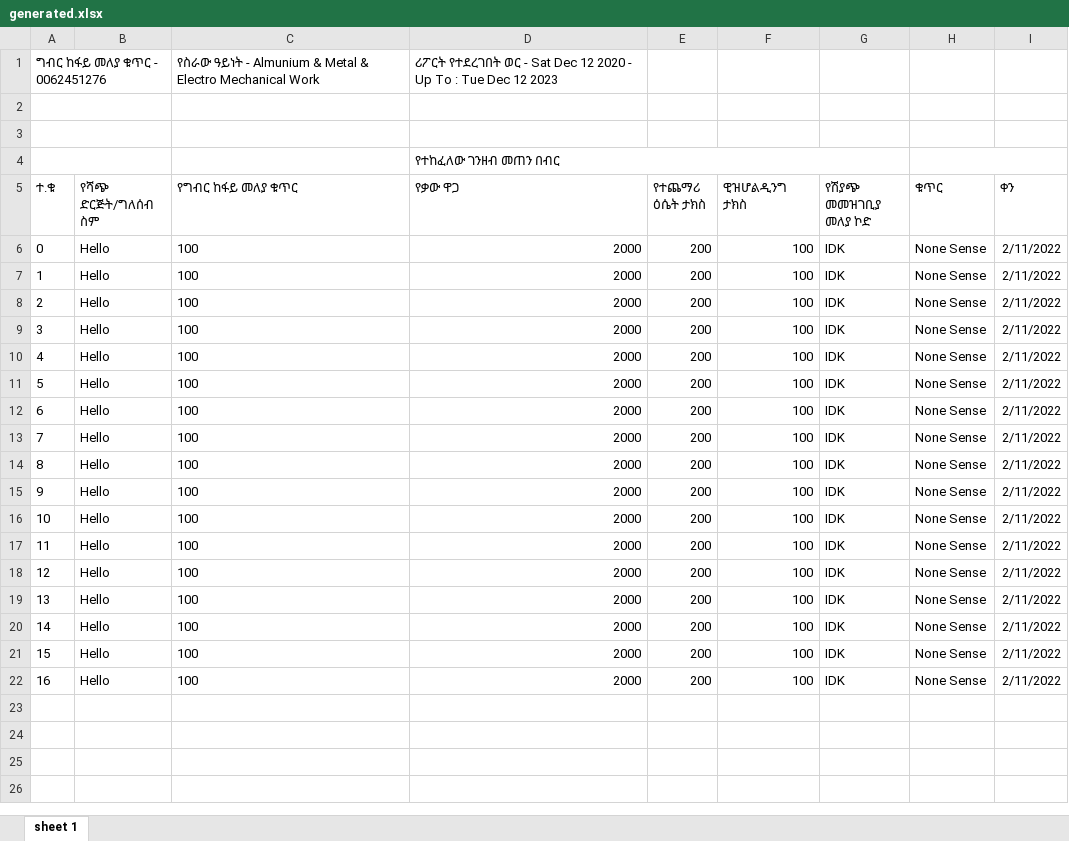
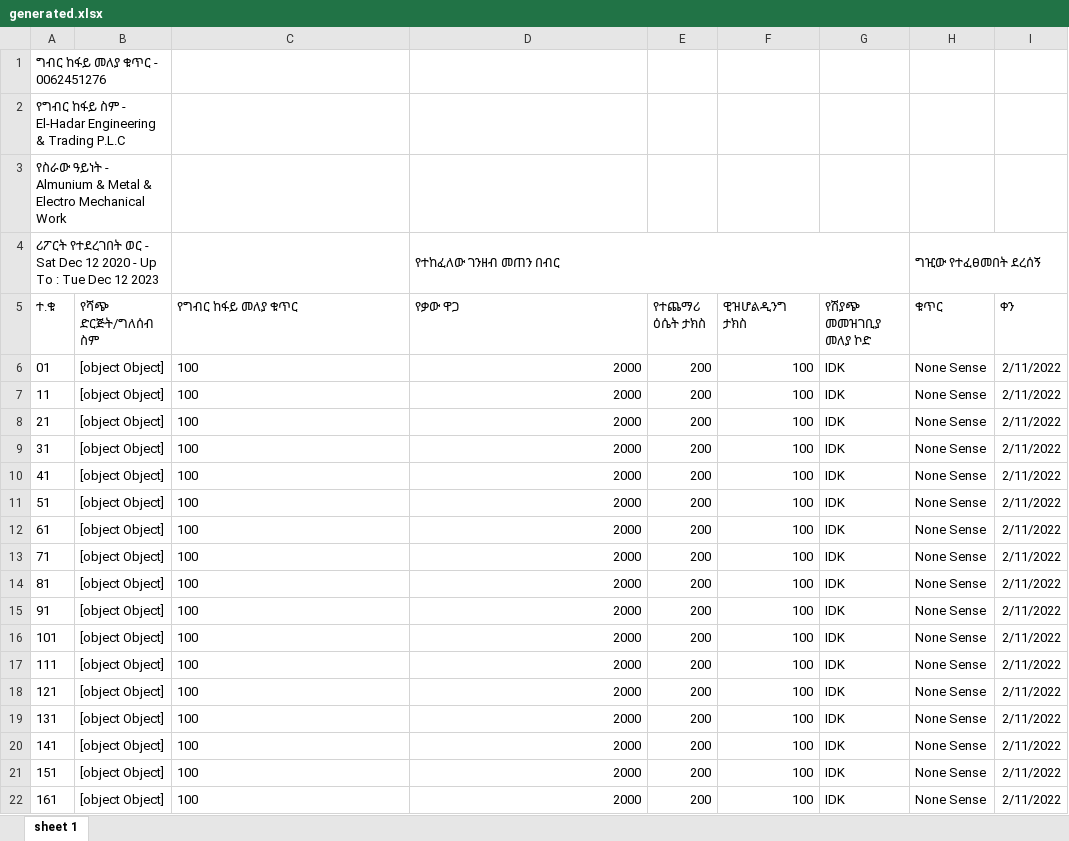
Before and after one commit to Ablazelabs/Construction-ERP, an Excel workbook: generated.xlsx, sheet sheet 1, drawn as a sheet; values as stored, in another font and other column widths than the file's, no borders; removed rows and columns are numbered as before the commit, all else as after; the diff names each change by its address in the sheet, - before the commit and + after, or states it on an @@ line.

```diff
--- a/generated.xlsx (sheet sheet 1)
+++ b/generated.xlsx (sheet sheet 1)
-C1 (የግብር ከፋይ መለያ ቁጥር): የስራው ዓይነት - Almunium & Metal & Electro Mechanical Work
+C1 (የግብር ከፋይ መለያ ቁጥር): (empty)
-D1 (የቃው ዋጋ): ሪፖርት የተደረገበት ወር - Sat Dec 12 2020 - Up To : Tue Dec 12 2023
+D1 (የቃው ዋጋ): (empty)
-A2 (ተ.ቁ): (empty)
+A2 (ተ.ቁ): የግብር ከፋይ ስም - El-Hadar Engineering & Trading P.L.C
-A3 (ተ.ቁ): (empty)
+A3 (ተ.ቁ): የስራው ዓይነት - Almunium & Metal & Electro Mechanical Work
-row 4:  |  |  | የተከፈለው ገንዘብ መጠን በብር
+row 4: ሪፖርት የተደረገበት ወር - Sat Dec 12 2020 - Up To : Tue Dec 12 2023 |  |  | የተከፈለው ገንዘብ መጠን በብር |  |  |  | ግዢው የተፈፀመበት ደረሰኝ
-A6 (ተ.ቁ): 0
+A6 (ተ.ቁ): 01
-B6:B22 (የሻጭ ድርጅት/ግለሰብ ስም): Hello
+B6:B22 (የሻጭ ድርጅት/ግለሰብ ስም): [object Object]
-A7 (ተ.ቁ): 1
+A7 (ተ.ቁ): 11
-A8 (ተ.ቁ): 2
+A8 (ተ.ቁ): 21
-A9 (ተ.ቁ): 3
+A9 (ተ.ቁ): 31
-A10 (ተ.ቁ): 4
+A10 (ተ.ቁ): 41
-A11 (ተ.ቁ): 5
+A11 (ተ.ቁ): 51
-A12 (ተ.ቁ): 6
+A12 (ተ.ቁ): 61
-A13 (ተ.ቁ): 7
+A13 (ተ.ቁ): 71
-A14 (ተ.ቁ): 8
+A14 (ተ.ቁ): 81
-A15 (ተ.ቁ): 9
+A15 (ተ.ቁ): 91
-A16 (ተ.ቁ): 10
+A16 (ተ.ቁ): 101
-A17 (ተ.ቁ): 11
+A17 (ተ.ቁ): 111
-A18 (ተ.ቁ): 12
+A18 (ተ.ቁ): 121
-A19 (ተ.ቁ): 13
+A19 (ተ.ቁ): 131
-A20 (ተ.ቁ): 14
+A20 (ተ.ቁ): 141
-A21 (ተ.ቁ): 15
+A21 (ተ.ቁ): 151
-A22 (ተ.ቁ): 16
+A22 (ተ.ቁ): 161
```
Also changed, not shown: 6 other files.
